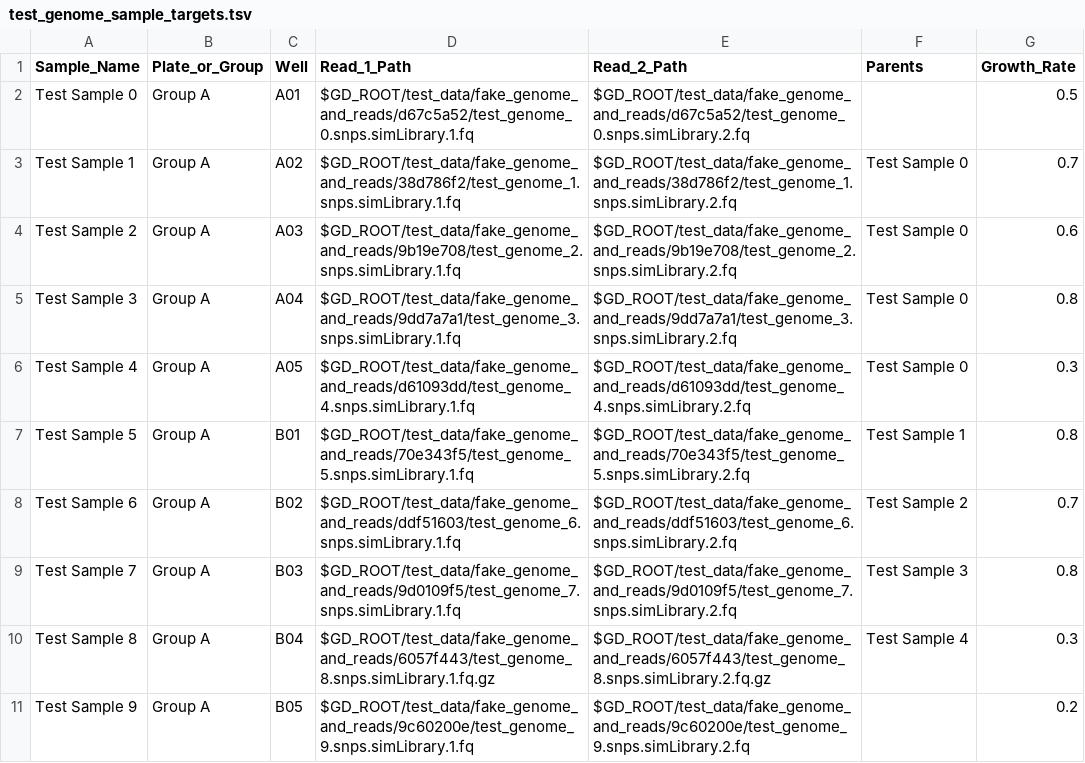
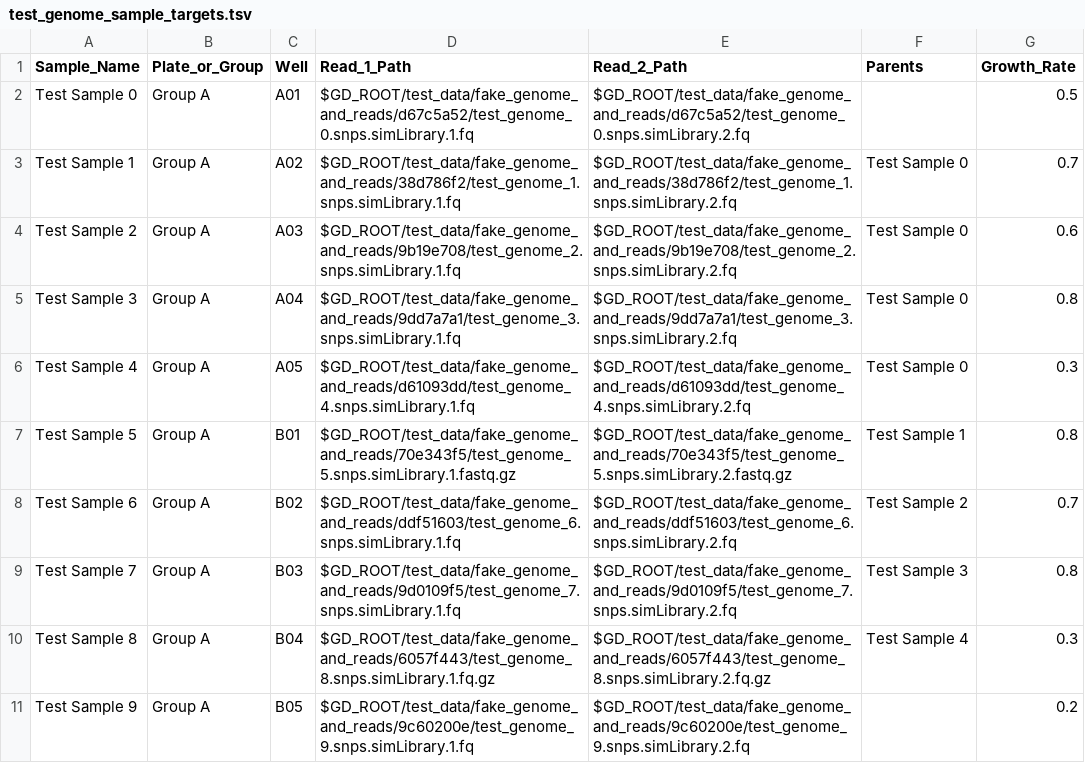
Before and after one commit to churchlab/millstone, a TSV file: genome_designer/test_data/fake_genome_and_reads/test_genome_sample_targets.tsv, drawn as a sheet.

Commit message:
Fix #463 (again): Turns out FASTQC drops extension if it's .fastqc.

```diff
--- a/genome_designer/test_data/fake_genome_and_reads/test_genome_sample_targets.tsv
+++ b/genome_designer/test_data/fake_genome_and_reads/test_genome_sample_targets.tsv
@@ -6,3 +6,3 @@ Test Sample 3	Group A	A04	$GD_ROOT/test_data/fake_genome_and_reads/9dd7a7a1/test
 Test Sample 4	Group A	A05	$GD_ROOT/test_data/fake_genome_and_reads/d61093dd/test_genome_4.snps.simLibrary.1.fq	$GD_ROOT/test_data/fake_genome_and_reads/d61093dd/test_genome_4.snps.simLibrary.2.fq	Test Sample 0	0.3	
-Test Sample 5	Group A	B01	$GD_ROOT/test_data/fake_genome_and_reads/70e343f5/test_genome_5.snps.simLibrary.1.fq	$GD_ROOT/test_data/fake_genome_and_reads/70e343f5/test_genome_5.snps.simLibrary.2.fq	Test Sample 1	0.8	
+Test Sample 5	Group A	B01	$GD_ROOT/test_data/fake_genome_and_reads/70e343f5/test_genome_5.snps.simLibrary.1.fastq.gz	$GD_ROOT/test_data/fake_genome_and_reads/70e343f5/test_genome_5.snps.simLibrary.2.fastq.gz	Test Sample 1	0.8	
 Test Sample 6	Group A	B02	$GD_ROOT/test_data/fake_genome_and_reads/ddf51603/test_genome_6.snps.simLibrary.1.fq	$GD_ROOT/test_data/fake_genome_and_reads/ddf51603/test_genome_6.snps.simLibrary.2.fq	Test Sample 2	0.7	
```
Also changed, not shown: genome_designer/main/templates/sample_list_targets_template.tsv, genome_designer/test_data/import_util_test_data/sample_list_mac_linebreaks.tsv, 7 other files.
